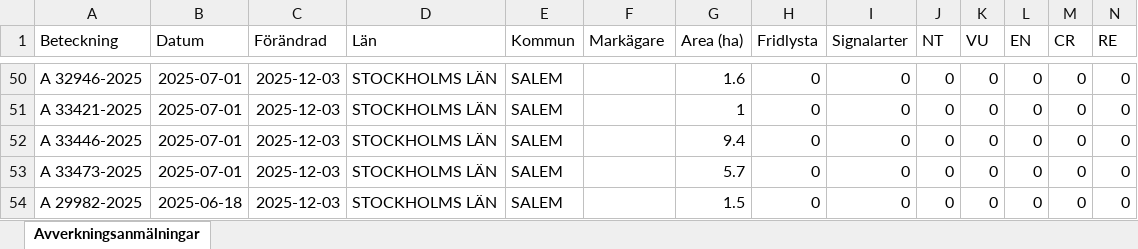
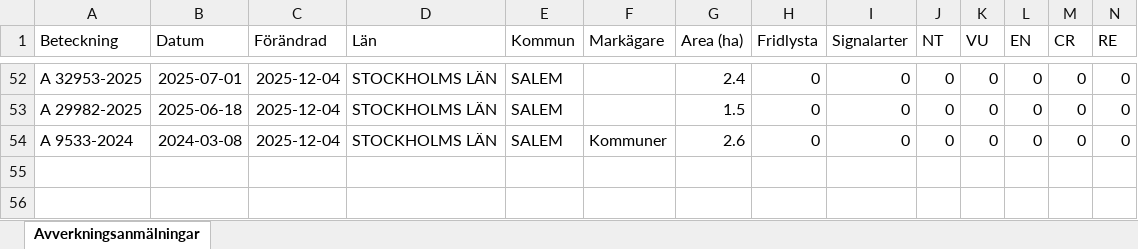
Before and after one commit to klasma/Logging_0128, an Excel workbook: Översikt SALEM.xlsx, sheet Avverkningsanmälningar, drawn as a sheet; only a part is shown, gaps mark what is left out; values as stored, in another font and other column widths than the file's, no borders; removed rows and columns are numbered as before the commit, all else as after; rows hold the shown columns only; the diff covers the shown part only; the diff names each change by its address in the sheet, - before the commit and + after, or states it on an @@ line.

```diff
--- a/Översikt SALEM.xlsx (sheet Avverkningsanmälningar)
+++ b/Översikt SALEM.xlsx (sheet Avverkningsanmälningar)
-A52 (Beteckning): A 32946-2025
+A52 (Beteckning): A 32953-2025
-C52 (Förändrad): 2025-12-03
+C52 (Förändrad): 2025-12-04
-G52 (Area (ha)): 1.6
+G52 (Area (ha)): 2.4
-row 51: A 33421-2025 | 2025-07-01 | 2025-12-03 | STOCKHOLMS LÄN | SALEM |  | 1 | 0 | 0 | 0 | 0 | 0 | 0 | 0
-row 52: A 33446-2025 | 2025-07-01 | 2025-12-03 | STOCKHOLMS LÄN | SALEM |  | 9.4 | 0 | 0 | 0 | 0 | 0 | 0 | 0
-row 53: A 33473-2025 | 2025-07-01 | 2025-12-03 | STOCKHOLMS LÄN | SALEM |  | 5.7 | 0 | 0 | 0 | 0 | 0 | 0 | 0
-C53 (Förändrad): 2025-12-03
+C53 (Förändrad): 2025-12-04
+row 54: A 9533-2024 | 2024-03-08 | 2025-12-04 | STOCKHOLMS LÄN | SALEM | Kommuner | 2.6 | 0 | 0 | 0 | 0 | 0 | 0 | 0
```
Also changed, not shown: 8 added rows, 6 removed rows and 80 edited cells elsewhere in this sheet, artfynd/A 2992-2023 artfynd.xlsx, artfynd/A 32951-2025 artfynd.xlsx, 53 other files.
